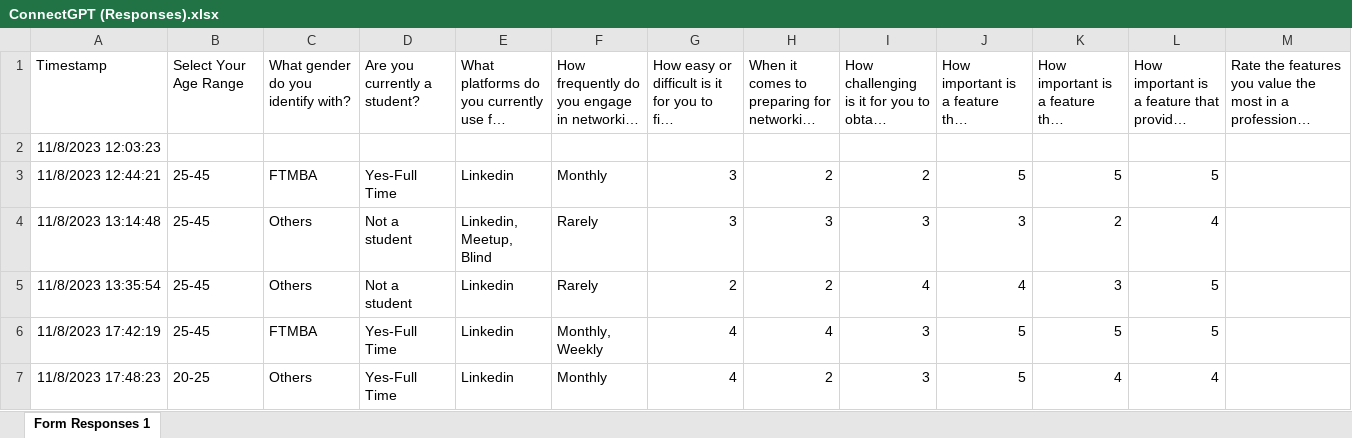
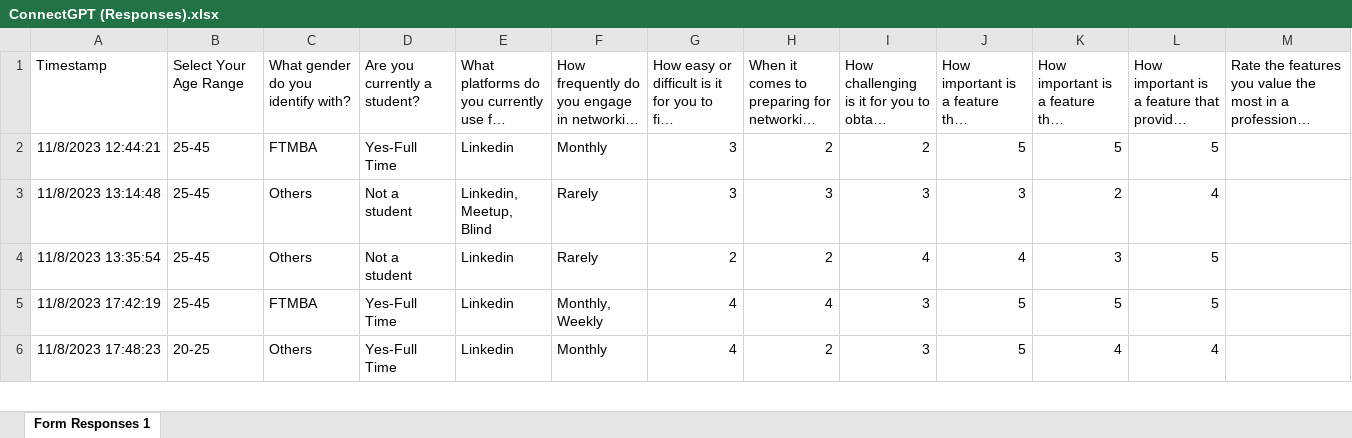
Before and after one commit to sayantansatpati/ewmba_haas, an Excel workbook: marketing/ConnectGPT (Responses).xlsx, sheet Form Responses 1, drawn as a sheet; only a part is shown; long unchanged cells end in …; values as stored, in another font and other column widths than the file's, no borders; rows hold the shown columns only; the diff names each change by its address in the sheet, - before the commit and + after, or states it on an @@ line.

```diff
--- a/marketing/ConnectGPT (Responses).xlsx (sheet Form Responses 1)
+++ b/marketing/ConnectGPT (Responses).xlsx (sheet Form Responses 1)
-row 2: 11/8/2023 12:03:23
```
Also changed, not shown: 1 other file.
